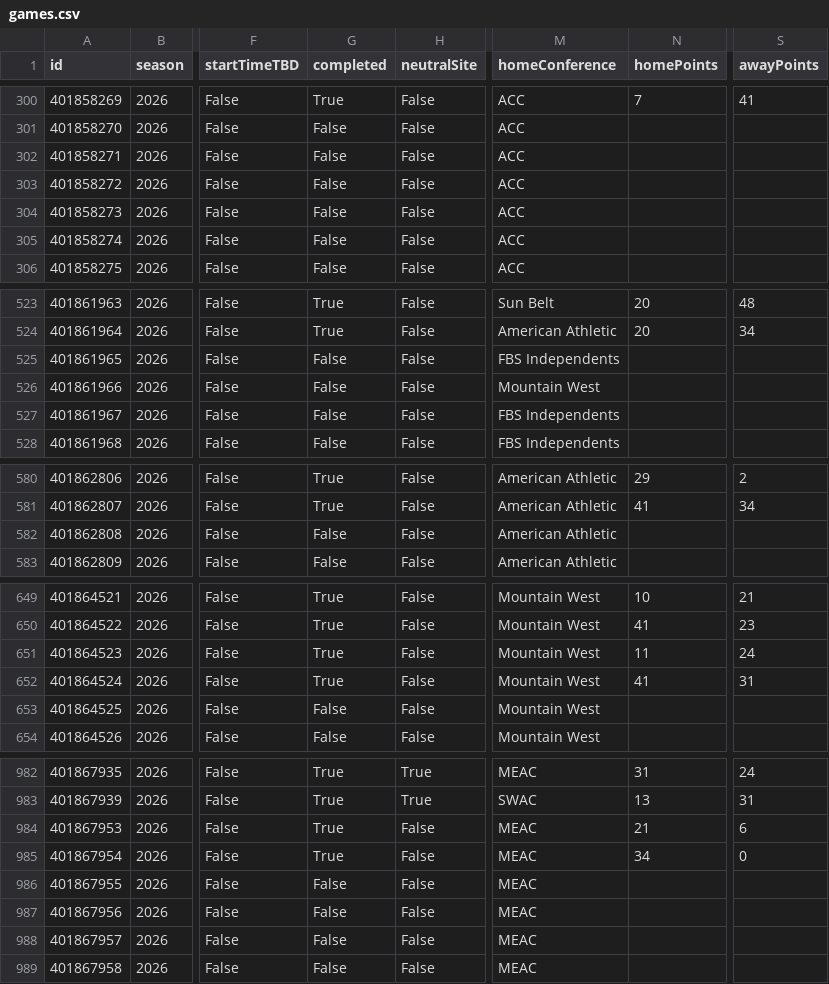
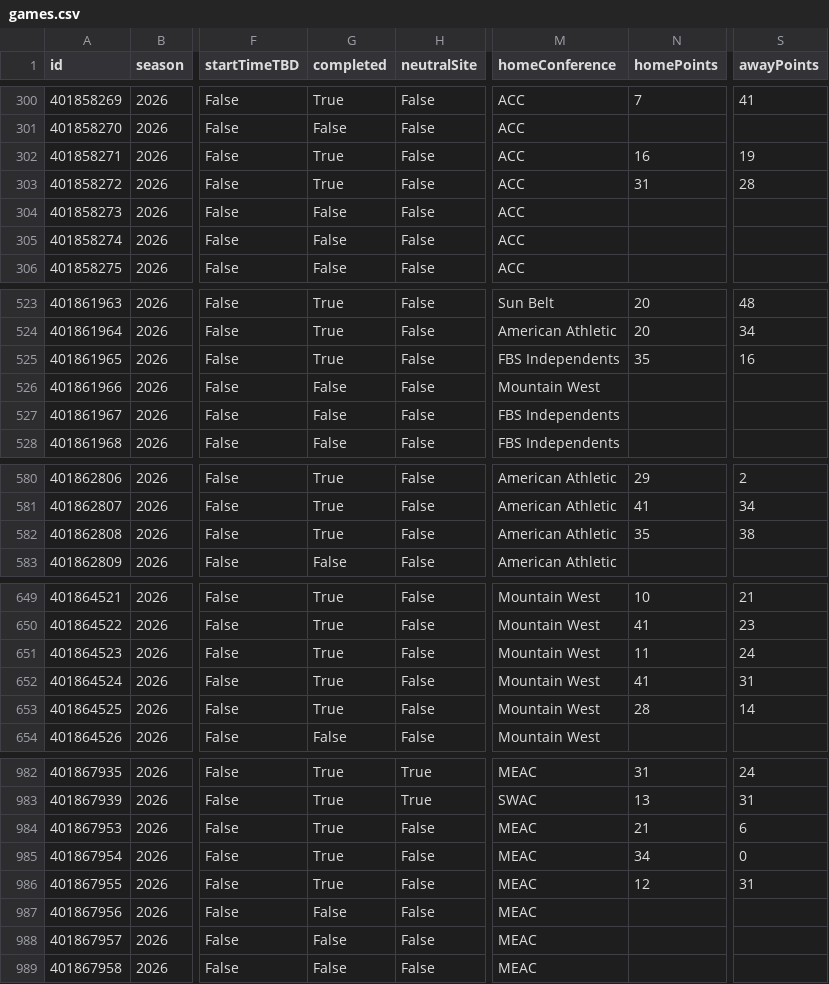
Before and after one commit to sirgippy/GippyRank4, a CSV file: data/processed/cfbd/games.csv, drawn as a sheet; only a part is shown, gaps mark what is left out; the diff covers the shown part only; the diff names each change by its address in the sheet, - before the commit and + after, or states it on an @@ line.

```diff
--- a/data/processed/cfbd/games.csv
+++ b/data/processed/cfbd/games.csv
-G302:G303 (completed): False
+G302:G303 (completed): True
-N302 (homePoints): (empty)
+N302 (homePoints): 16
-S302 (awayPoints): (empty)
+S302 (awayPoints): 19
-N303 (homePoints): (empty)
+N303 (homePoints): 31
-S303 (awayPoints): (empty)
+S303 (awayPoints): 28
-G525 (completed): False
+G525 (completed): True
-N525 (homePoints): (empty)
+N525 (homePoints): 35
-S525 (awayPoints): (empty)
+S525 (awayPoints): 16
-G582 (completed): False
+G582 (completed): True
-N582 (homePoints): (empty)
+N582 (homePoints): 35
-S582 (awayPoints): (empty)
+S582 (awayPoints): 38
-G653 (completed): False
+G653 (completed): True
-N653 (homePoints): (empty)
+N653 (homePoints): 28
-S653 (awayPoints): (empty)
+S653 (awayPoints): 14
-G986 (completed): False
+G986 (completed): True
-N986 (homePoints): (empty)
+N986 (homePoints): 12
-S986 (awayPoints): (empty)
+S986 (awayPoints): 31
```
Also changed, not shown: 3 edited cells elsewhere in this file, 53 other files.
